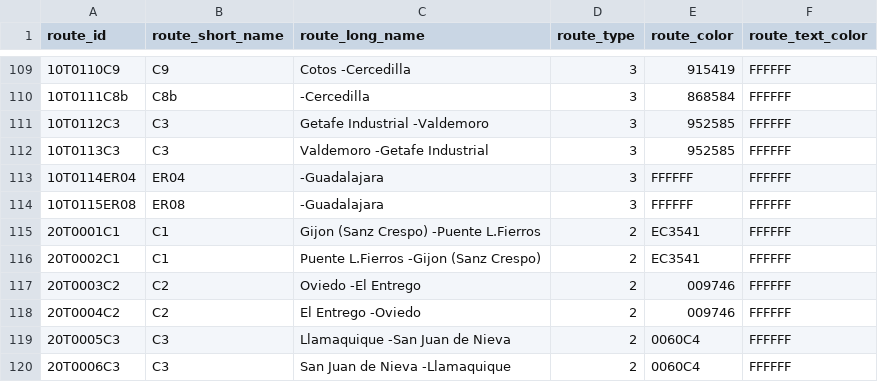
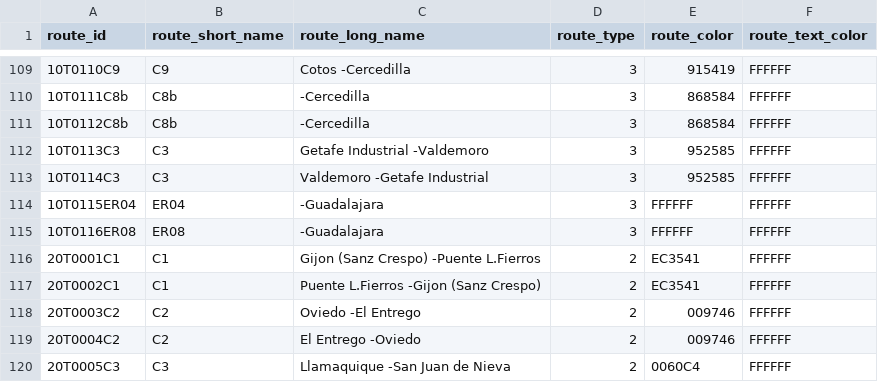
Before and after one commit to WireNext/cercaniasgtfs, a CSV file: data_csv/routes.csv, drawn as a sheet; only a part is shown, gaps mark what is left out; the shorter side is filled out with more unchanged rows.

```diff
--- a/data_csv/routes.csv
+++ b/data_csv/routes.csv
@@ -110,6 +110,7 @@ route_id,route_short_name,route_long_name,route_type,route_color,route_text_colo
 10T0111C8b ,C8b ,                                        -Cercedilla                              ,3,868584,FFFFFF
-10T0112C3  ,C3  ,Getafe Industrial                       -Valdemoro                               ,3,952585,FFFFFF
-10T0113C3  ,C3  ,Valdemoro                               -Getafe Industrial                       ,3,952585,FFFFFF
-10T0114ER04,ER04,                                        -Guadalajara                             ,3,FFFFFF,FFFFFF
-10T0115ER08,ER08,                                        -Guadalajara                             ,3,FFFFFF,FFFFFF
+10T0112C8b ,C8b ,                                        -Cercedilla                              ,3,868584,FFFFFF
+10T0113C3  ,C3  ,Getafe Industrial                       -Valdemoro                               ,3,952585,FFFFFF
+10T0114C3  ,C3  ,Valdemoro                               -Getafe Industrial                       ,3,952585,FFFFFF
+10T0115ER04,ER04,                                        -Guadalajara                             ,3,FFFFFF,FFFFFF
+10T0116ER08,ER08,                                        -Guadalajara                             ,3,FFFFFF,FFFFFF
 20T0001C1  ,C1  ,Gijon (Sanz Crespo)                     -Puente L.Fierros                        ,2,EC3541,FFFFFF
```
Also changed, not shown: data_csv/calendar.csv.
